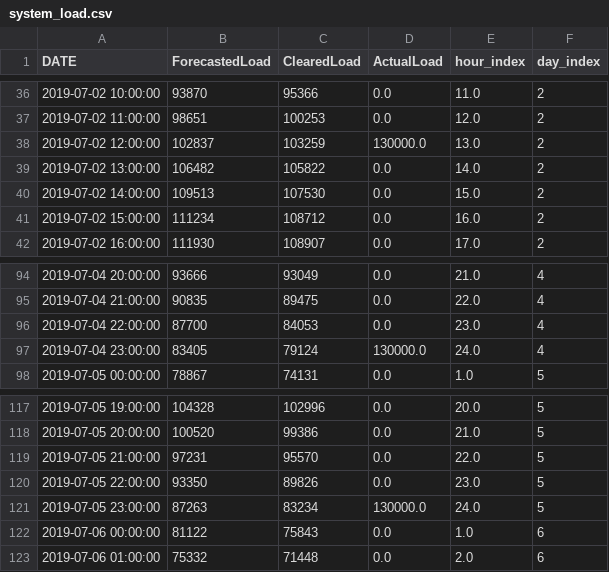
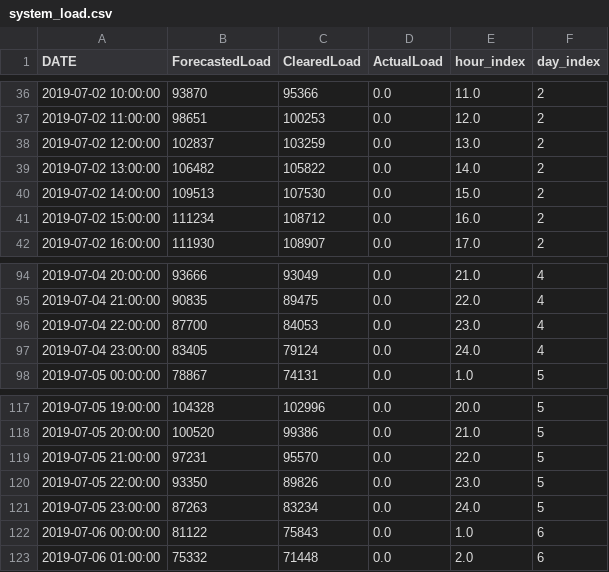
Before and after one commit to kravitsjacob/mocot, a CSV file: analysis/io/outputs/exogenous/system_load.csv, drawn as a sheet; only a part is shown, gaps mark what is left out; the diff covers the shown part only.

```diff
--- a/analysis/io/outputs/exogenous/system_load.csv
+++ b/analysis/io/outputs/exogenous/system_load.csv
@@ -37,3 +37,3 @@ DATE,ForecastedLoad,ClearedLoad,ActualLoad,hour_index,day_index
 2019-07-02 11:00:00,98651,100253,0.0,12.0,2
-2019-07-02 12:00:00,102837,103259,130000.0,13.0,2
+2019-07-02 12:00:00,102837,103259,0.0,13.0,2
 2019-07-02 13:00:00,106482,105822,0.0,14.0,2
@@ -96,3 +96,3 @@ DATE,ForecastedLoad,ClearedLoad,ActualLoad,hour_index,day_index
 2019-07-04 22:00:00,87700,84053,0.0,23.0,4
-2019-07-04 23:00:00,83405,79124,130000.0,24.0,4
+2019-07-04 23:00:00,83405,79124,0.0,24.0,4
 2019-07-05 00:00:00,78867,74131,0.0,1.0,5
@@ -120,3 +120,3 @@ DATE,ForecastedLoad,ClearedLoad,ActualLoad,hour_index,day_index
 2019-07-05 22:00:00,93350,89826,0.0,23.0,5
-2019-07-05 23:00:00,87263,83234,130000.0,24.0,5
+2019-07-05 23:00:00,87263,83234,0.0,24.0,5
 2019-07-06 00:00:00,81122,75843,0.0,1.0,6
```
Also changed, not shown: 18 edited cells elsewhere in this file, analysis/io/inputs/testing/spikes.csv, analysis/io/outputs/states/no_water_weights.csv, 2 other files.
